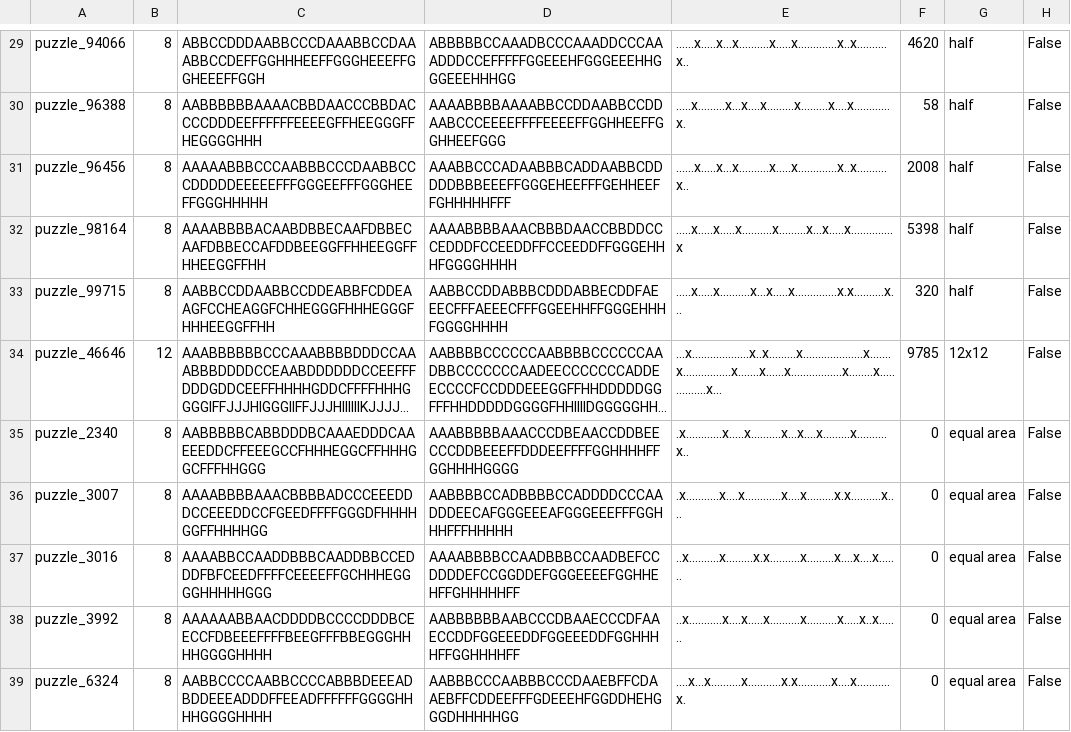
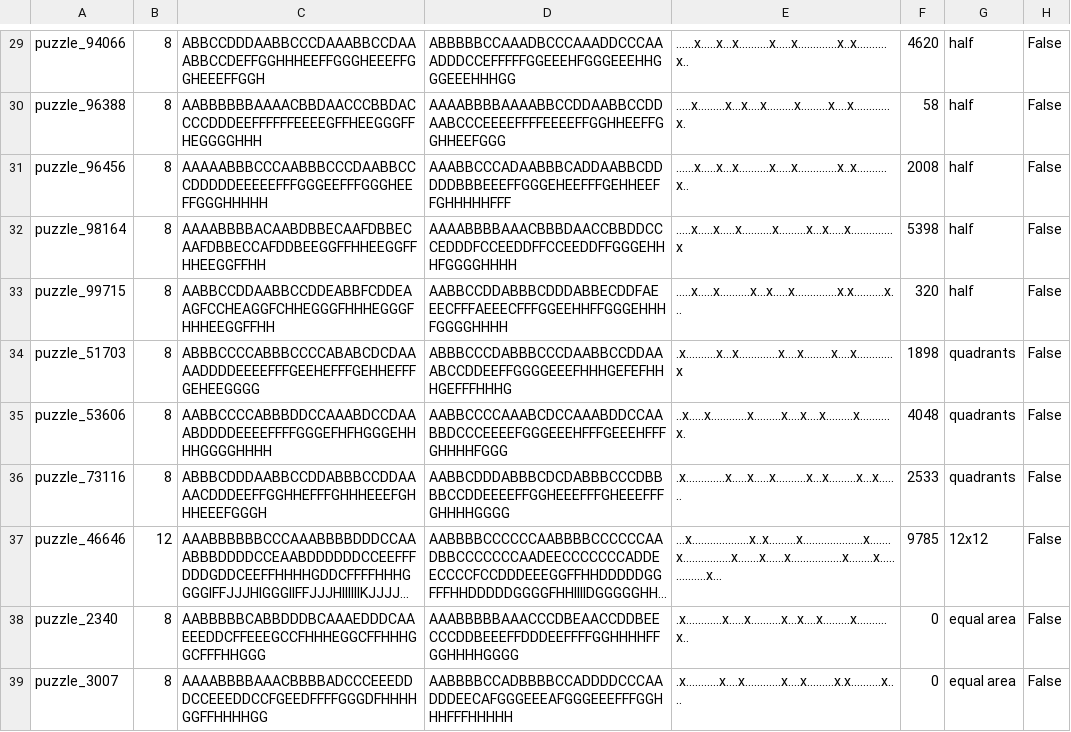
Before and after one commit to JoshMermel/multiverse-star-battle, a CSV file: data/not_for_humans.csv, drawn as a sheet; only a part is shown, gaps mark what is left out; the shorter side is filled out with more unchanged rows; long unchanged cells end in …; the diff names each change by its address in the sheet, - before the commit and + after, or states it on an @@ line.

```diff
--- a/data/not_for_humans.csv
+++ b/data/not_for_humans.csv
+row 34: puzzle_51703 | 8 | ABBBCCCCABBBCCCCABABCDCDAAAADDDDEEEEFFFGEEHEFFFGEHHEFFFGEHEEGGGG | ABBBCCCDABBBCCCDAABBCCDDAAABCCDDEEFFGGGGEEEFHHHGEFEFHHHGEFFFHHHG | .x..........x...x.............x....x.........x....x............x | 1898 | quadrants | False
+row 35: puzzle_53606 | 8 | AABBCCCCABBBDDCCAAABDCCDAAABDDDDEEEEFFFFGGGEFHFHGGGEHHHHGGGGHHHH | AABBCCCCAAABCDCCAAABDDCCAABBDCCCEEEEFGGGEEEHFFFGEEEHFFFGHHHHFGGG | ..x.....x............x.........x....x....x.........x..........x. | 4048 | quadrants | False
+row 36: puzzle_73116 | 8 | ABBBCDDDAABBCCDDABBBCCDDAAAACDDDEEFFGGHHEFFFGHHHEEEFGHHHEEEFGGGH | AABBCDDDABBBCDCDABBBCCCDBBBBCCDDEEEEFFGGHEEEFFFGHEEEFFFGHHHHGGGG | .x.............x.....x.....x..........x...x.........x...x....... | 2533 | quadrants | False
```
Also changed, not shown: data/8x8_square_free.csv, data/quadrants.csv, 1 other file.
